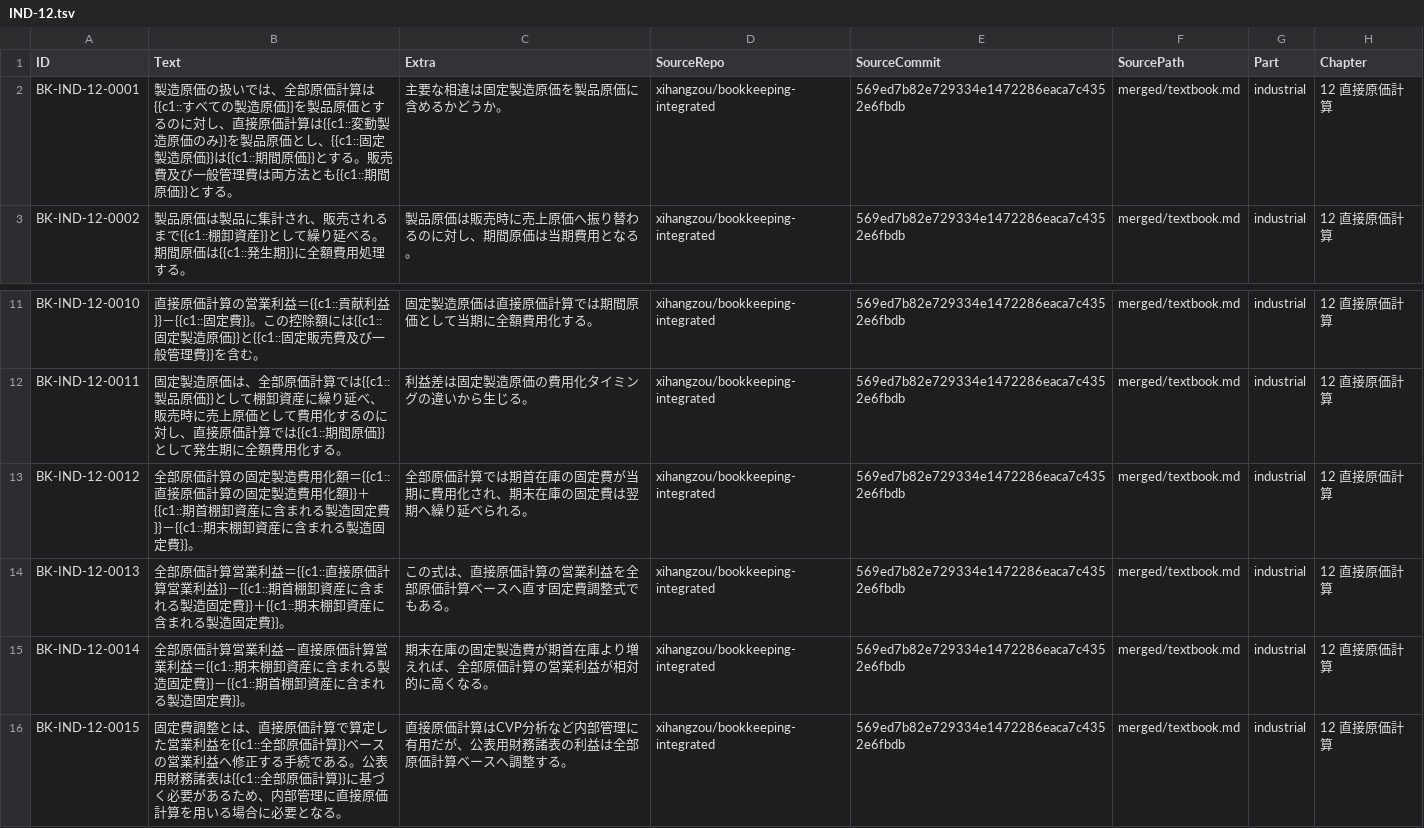
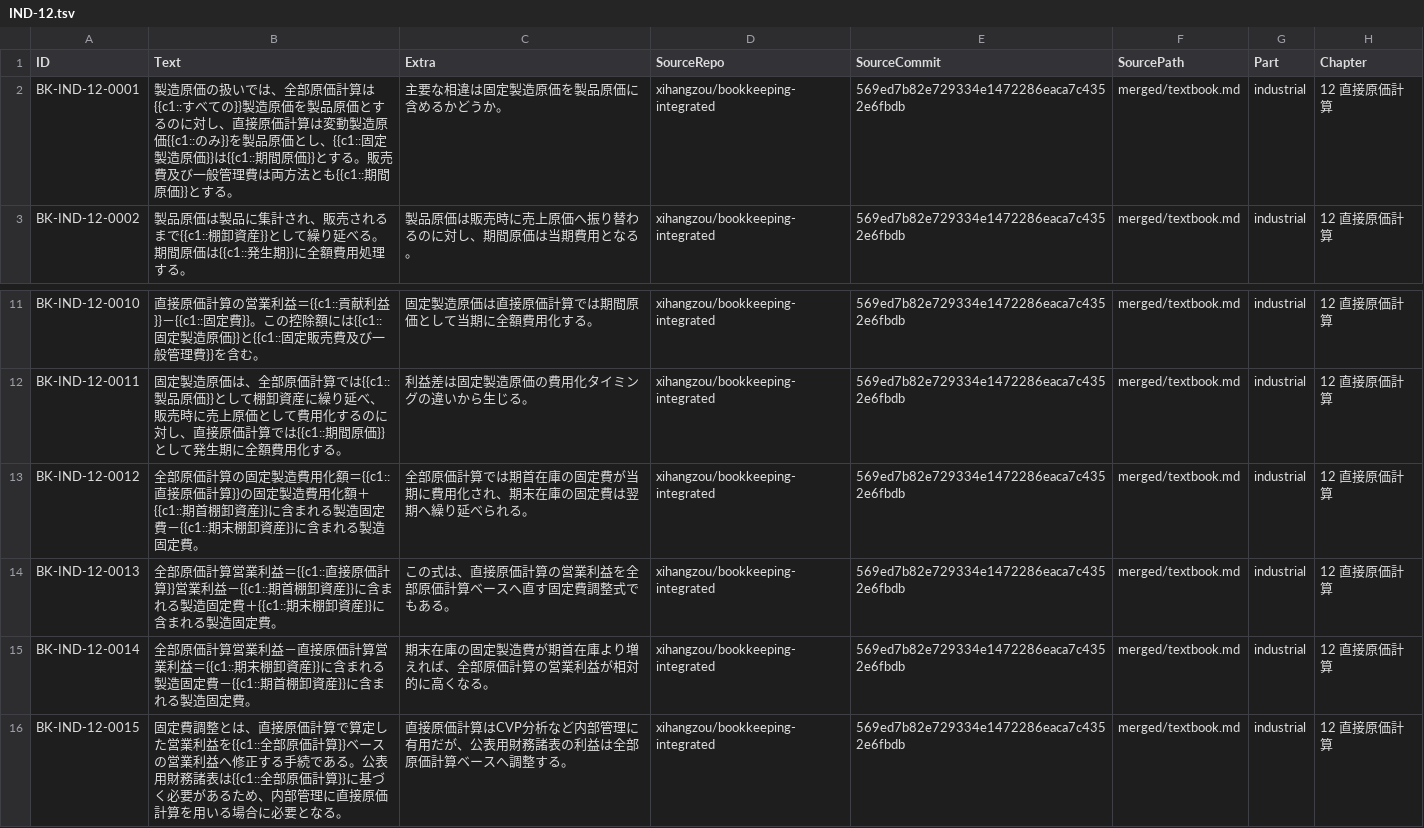
Before and after one commit to xihangzou/bookkeeping-anki, a TSV file: production/notes/IND-12.tsv, drawn as a sheet; only a part is shown, gaps mark what is left out; the diff names each change by its address in the sheet, - before the commit and + after, or states it on an @@ line.

Commit message:
Refine IND-12 cloze precision from review feedback

```diff
--- a/production/notes/IND-12.tsv
+++ b/production/notes/IND-12.tsv
-B2 (Text): …すべての製造原価}}を製品原価とするのに対し、直接原価計算は{{c1::変動製造原価のみ}}を…
+B2 (Text): …すべての}}製造原価を製品原価とするのに対し、直接原価計算は変動製造原価{{c1::のみ}}を…
-B13 (Text): …原価計算の固定製造費用化額}}＋{{c1::期首棚卸資産に含まれる製造固定費}}－{{c1::期末棚卸資産に含まれる製造固定費}}。
+B13 (Text): …原価計算}}の固定製造費用化額＋{{c1::期首棚卸資産}}に含まれる製造固定費－{{c1::期末棚卸資産}}に含まれる製造固定費。
-B14 (Text): …原価計算営業利益}}－{{c1::期首棚卸資産に含まれる製造固定費}}＋{{c1::期末棚卸資産に含まれる製造固定費}}。
+B14 (Text): …原価計算}}営業利益－{{c1::期首棚卸資産}}に含まれる製造固定費＋{{c1::期末棚卸資産}}に含まれる製造固定費。
-B15 (Text): …棚卸資産に含まれる製造固定費}}－{{c1::期首棚卸資産に含まれる製造固定費}}。
+B15 (Text): …棚卸資産}}に含まれる製造固定費－{{c1::期首棚卸資産}}に含まれる製造固定費。
```
